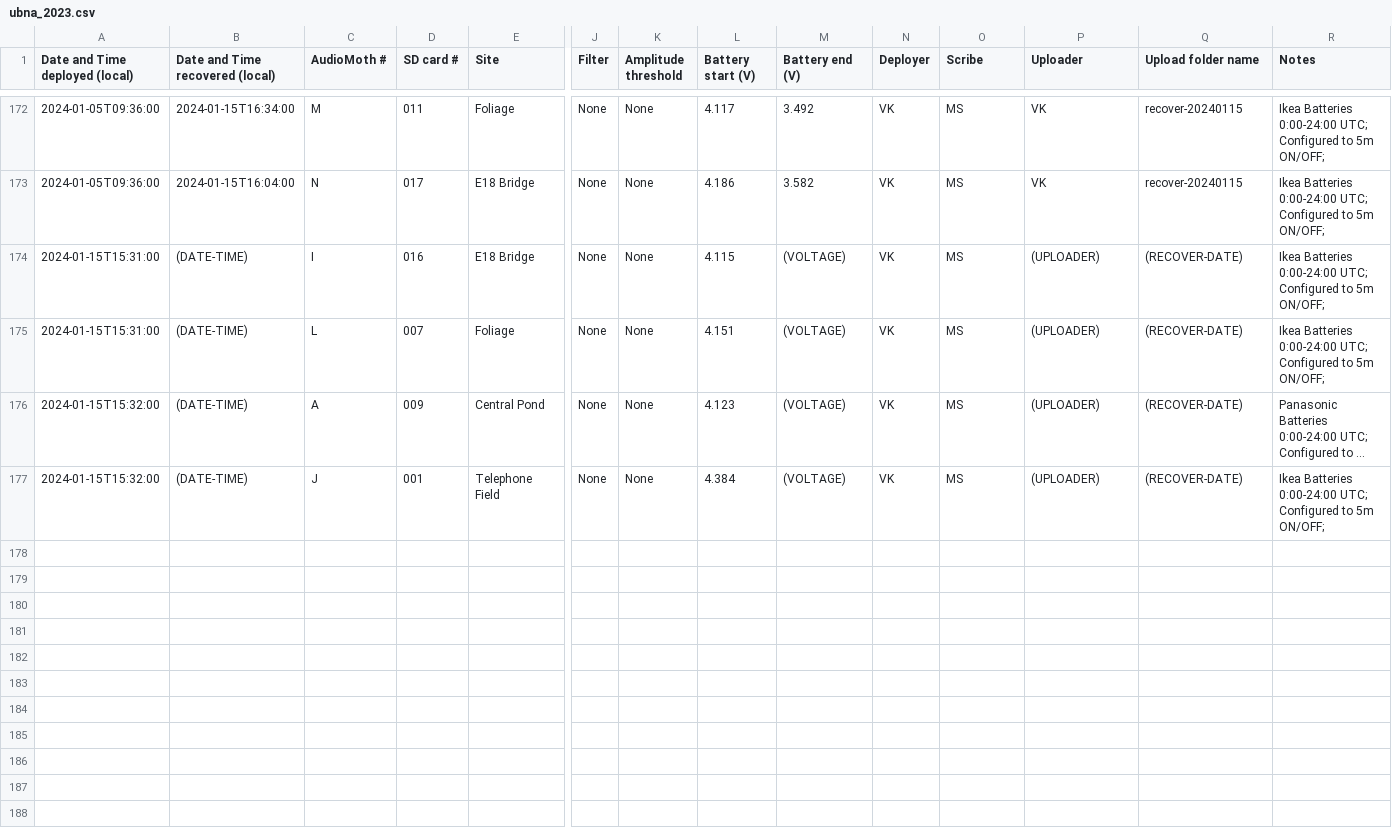
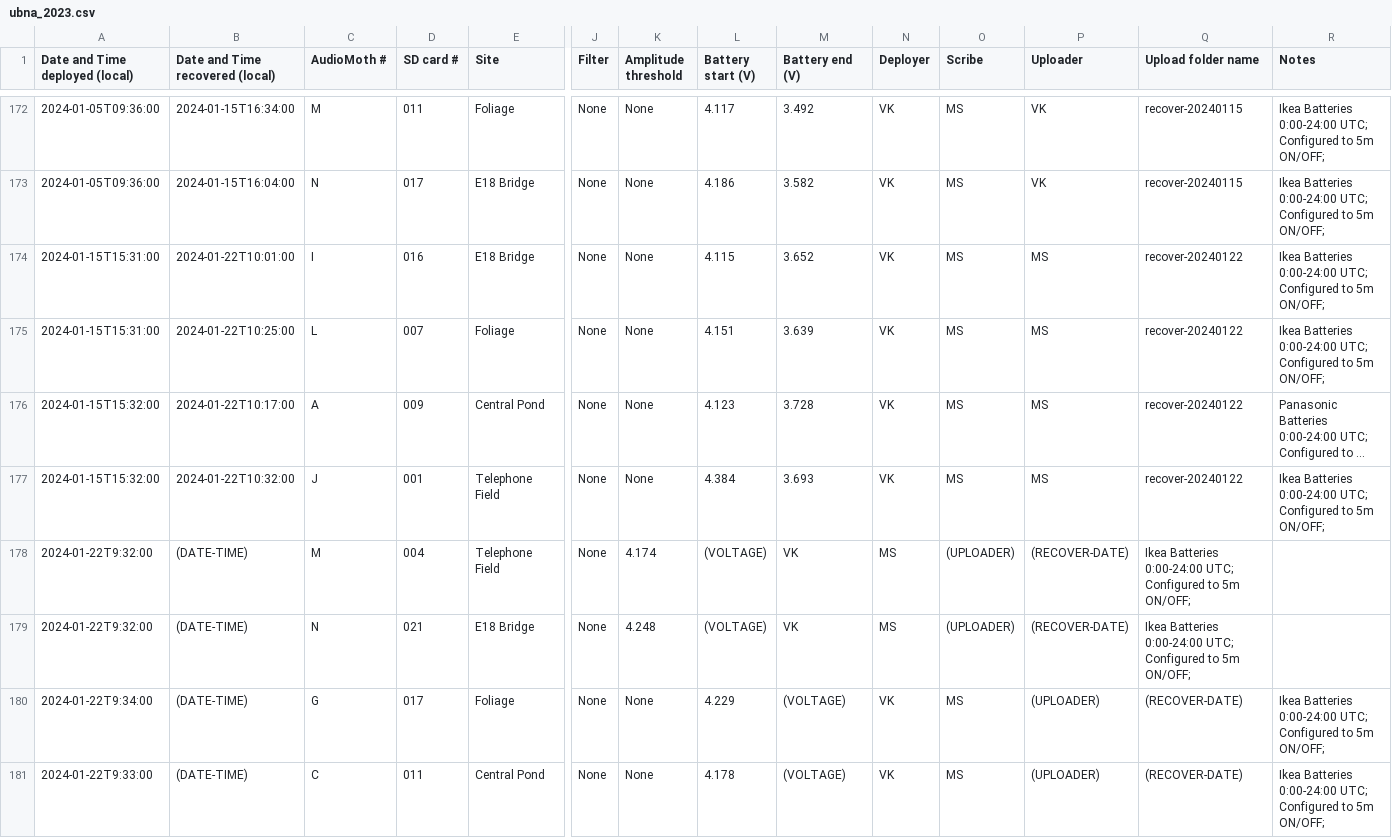
Before and after one commit to uw-echospace/ubna-field, a CSV file: field_records/ubna_2023.csv, drawn as a sheet; only a part is shown, gaps mark what is left out; long unchanged cells end in …; rows hold the shown columns only; the diff names each change by its address in the sheet, - before the commit and + after, or states it on an @@ line.

Commit message:
Updated recover date, end voltage, uploader, recover date for 1/15 deployment; added new information for 1/22 deployment (datetime, deployer, unit number, SD card number, coordinates, configure settings, start voltage)

```diff
--- a/field_records/ubna_2023.csv
+++ b/field_records/ubna_2023.csv
-B174 (Date and Time recovered (local)): (DATE-TIME)
+B174 (Date and Time recovered (local)): 2024-01-22T10:01:00
-M174 (Battery end (V)): (VOLTAGE)
+M174 (Battery end (V)): 3.652
-P174:P177 (Uploader): (UPLOADER)
+P174:P177 (Uploader): MS
-Q174:Q177 (Upload folder name): (RECOVER-DATE)
+Q174:Q177 (Upload folder name): recover-20240122
-B175 (Date and Time recovered (local)): (DATE-TIME)
+B175 (Date and Time recovered (local)): 2024-01-22T10:25:00
-M175 (Battery end (V)): (VOLTAGE)
+M175 (Battery end (V)): 3.639
-B176 (Date and Time recovered (local)): (DATE-TIME)
+B176 (Date and Time recovered (local)): 2024-01-22T10:17:00
-M176 (Battery end (V)): (VOLTAGE)
+M176 (Battery end (V)): 3.728
-B177 (Date and Time recovered (local)): (DATE-TIME)
+B177 (Date and Time recovered (local)): 2024-01-22T10:32:00
-M177 (Battery end (V)): (VOLTAGE)
+M177 (Battery end (V)): 3.693
+row 178: 2024-01-22T9:32:00 | (DATE-TIME) | M | 004 | Telephone Field | None | 4.174 | (VOLTAGE) | VK | MS | (UPLOADER) | (RECOVER-DATE) | Ikea Batteries 0:00-24:00 UTC; Configured to 5m ON/OFF;
+row 179: 2024-01-22T9:32:00 | (DATE-TIME) | N | 021 | E18 Bridge | None | 4.248 | (VOLTAGE) | VK | MS | (UPLOADER) | (RECOVER-DATE) | Ikea Batteries 0:00-24:00 UTC; Configured to 5m ON/OFF;
+row 180: 2024-01-22T9:34:00 | (DATE-TIME) | G | 017 | Foliage | None | None | 4.229 | (VOLTAGE) | VK | MS | (UPLOADER) | (RECOVER-DATE) | Ikea Batteries 0:00-24:00 UTC; Configured to 5m ON/OFF;
+row 181: 2024-01-22T9:33:00 | (DATE-TIME) | C | 011 | Central Pond | None | None | 4.178 | (VOLTAGE) | VK | MS | (UPLOADER) | (RECOVER-DATE) | Ikea Batteries 0:00-24:00 UTC; Configured to 5m ON/OFF;
```
